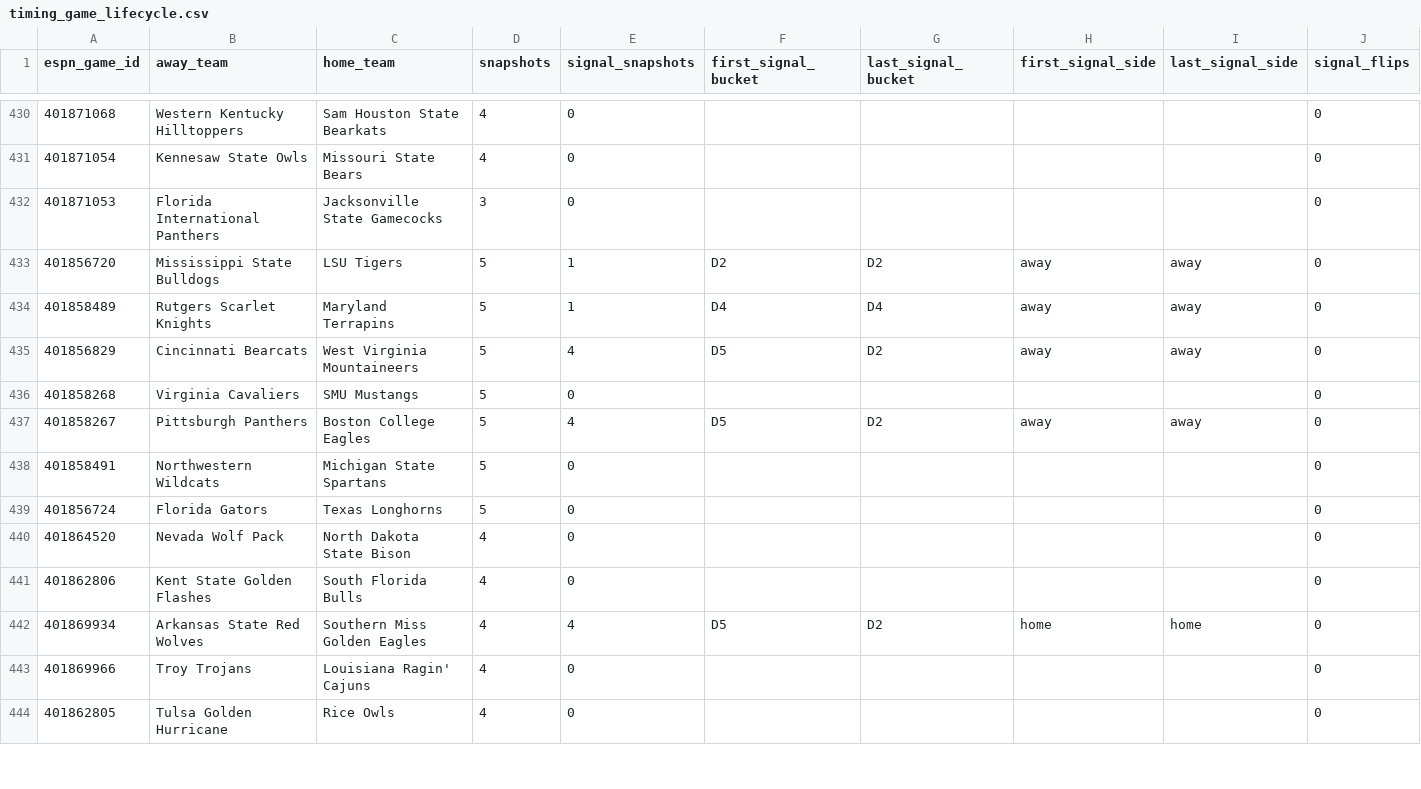
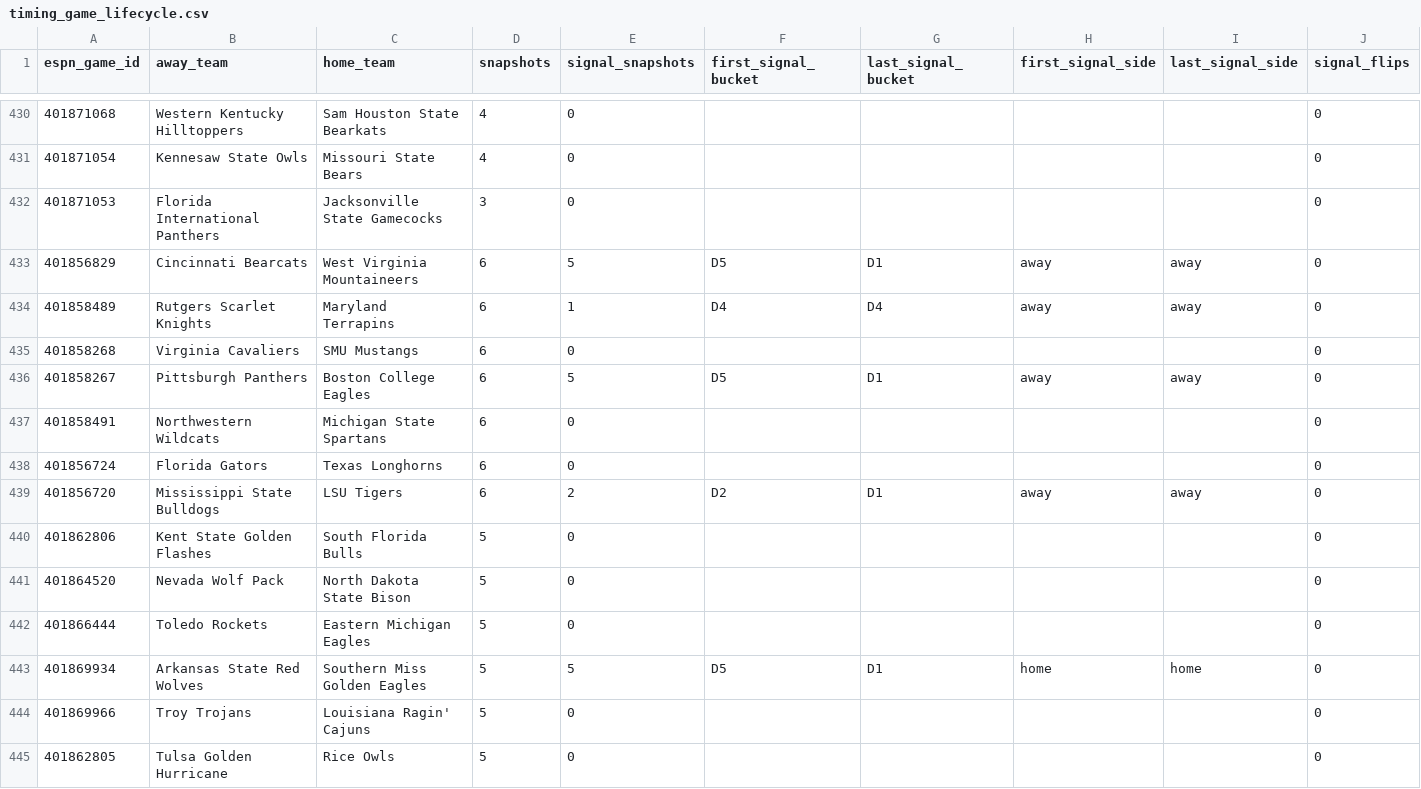
Before and after one commit to drhyphy/ncaa-football-daily-board, a CSV file: model/reports/timing_game_lifecycle.csv, drawn as a sheet; only a part is shown, gaps mark what is left out; removed rows and columns are numbered as before the commit, all else as after; rows hold the shown columns only; the diff covers the shown part only; the diff names each change by its address in the sheet, - before the commit and + after, or states it on an @@ line.

```diff
--- a/model/reports/timing_game_lifecycle.csv
+++ b/model/reports/timing_game_lifecycle.csv
-row 433: 401856720 | Mississippi State Bulldogs | LSU Tigers | 5 | 1 | D2 | D2 | away | away | 0
+row 433: 401856829 | Cincinnati Bearcats | West Virginia Mountaineers | 6 | 5 | D5 | D1 | away | away | 0
-D434 (snapshots): 5
+D434 (snapshots): 6
-row 435: 401856829 | Cincinnati Bearcats | West Virginia Mountaineers | 5 | 4 | D5 | D2 | away | away | 0
-D435:D438 (snapshots): 5
+D435:D438 (snapshots): 6
-E436 (signal_snapshots): 4
+E436 (signal_snapshots): 5
-G436 (last_signal_bucket): D2
+G436 (last_signal_bucket): D1
-row 440: 401864520 | Nevada Wolf Pack | North Dakota State Bison | 4 | 0 |  |  |  |  | 0
+row 439: 401856720 | Mississippi State Bulldogs | LSU Tigers | 6 | 2 | D2 | D1 | away | away | 0
-D440 (snapshots): 4
+D440 (snapshots): 5
+row 441: 401864520 | Nevada Wolf Pack | North Dakota State Bison | 5 | 0 |  |  |  |  | 0
+row 442: 401866444 | Toledo Rockets | Eastern Michigan Eagles | 5 | 0 |  |  |  |  | 0
-D443:D445 (snapshots): 4
+D443:D445 (snapshots): 5
-E443 (signal_snapshots): 4
+E443 (signal_snapshots): 5
-G443 (last_signal_bucket): D2
+G443 (last_signal_bucket): D1
```
Also changed, not shown: 1 added row, 2 removed rows, 6 moved rows and 67 edited cells elsewhere in this file, model/reports/timing_by_horizon.csv, model/reports/timing_pairwise_prices.csv, 7 other files.
